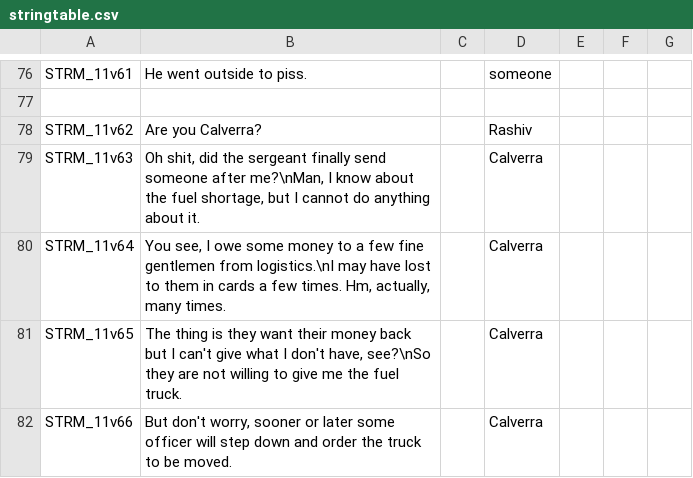
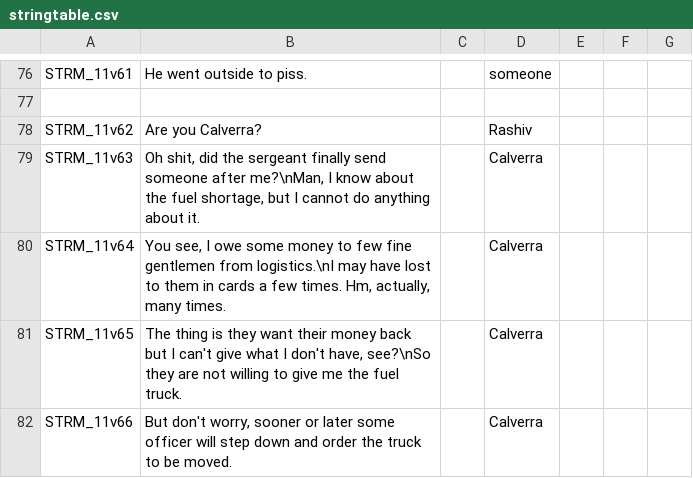
Before and after one commit to Kossyr/dawn, a CSV file: Missions/11SettingSail.Eden/stringtable.csv, drawn as a sheet; only a part is shown, gaps mark what is left out.

```diff
--- a/Missions/11SettingSail.Eden/stringtable.csv
+++ b/Missions/11SettingSail.Eden/stringtable.csv
@@ -79,3 +79,3 @@ STRM_11v62,"Are you Calverra?","",Rashiv
 STRM_11v63,"Oh shit, did the sergeant finally send someone after me?\nMan, I know about the fuel shortage, but I cannot do anything about it. ","",Calverra
-STRM_11v64,"You see, I owe some money to a few fine gentlemen from logistics.\nI may have lost to them in cards a few times. Hm, actually, many times.","",Calverra
+STRM_11v64,"You see, I owe some money to few fine gentlemen from logistics.\nI may have lost to them in cards a few times. Hm, actually, many times.","",Calverra
 STRM_11v65,"The thing is they want their money back but I can't give what I don't have, see?\nSo they are not willing to give me the fuel truck.","",Calverra
```
Also changed, not shown: 52 other files.
